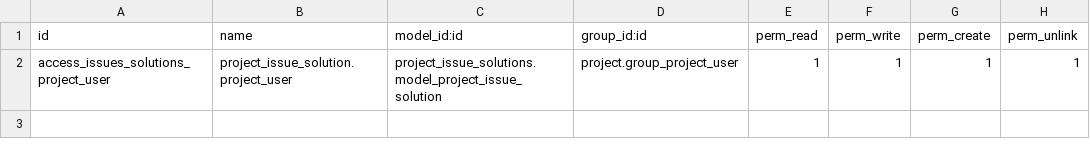
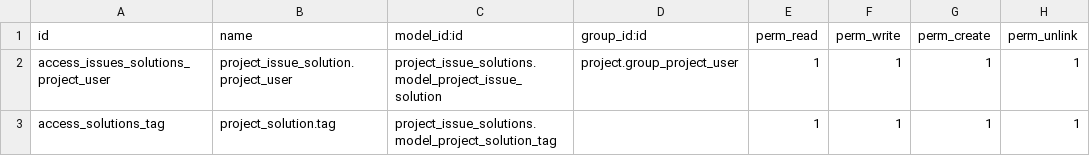
Before and after one commit to ingadhoc/project, a CSV file: project_issue_solutions/security/ir.model.access.csv, drawn as a sheet; the diff names each change by its address in the sheet, - before the commit and + after, or states it on an @@ line.

Commit message:
FIX security rule access

```diff
--- a/project_issue_solutions/security/ir.model.access.csv
+++ b/project_issue_solutions/security/ir.model.access.csv
+row 3: access_solutions_tag | project_solution.tag | project_issue_solutions.model_project_solution_tag |  | 1 | 1 | 1 | 1
```
